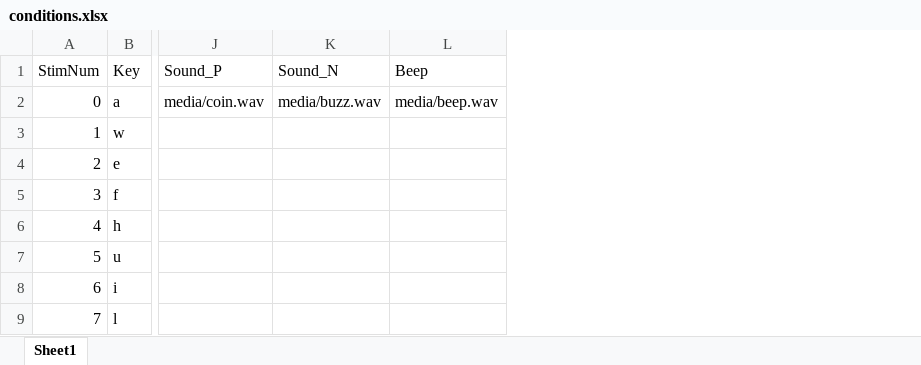
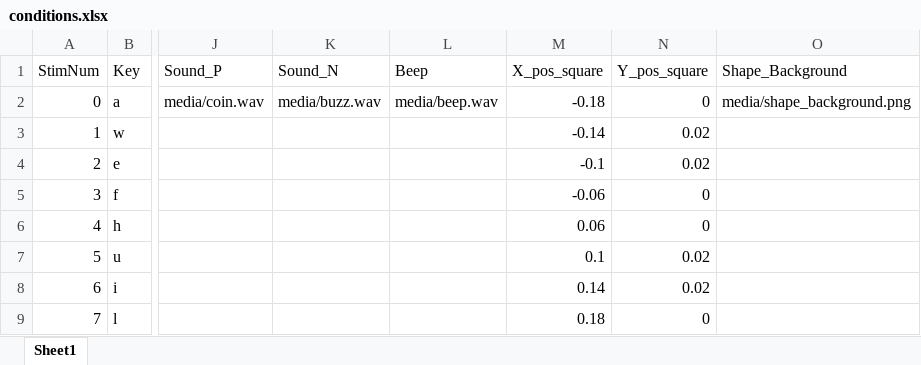
Before and after one commit to ThincMoLab/Size-HighCompat, an Excel workbook: conditions.xlsx, sheet Sheet1, drawn as a sheet; only a part is shown, gaps mark what is left out; values as stored, in another font and other column widths than the file's, no borders; the diff names each change by its address in the sheet, - before the commit and + after, or states it on an @@ line.

Commit message:
shape

```diff
--- a/conditions.xlsx (sheet Sheet1)
+++ b/conditions.xlsx (sheet Sheet1)
+column M (X_pos_square), rows 2-9: -0.18 | -0.14 | -0.1 | -0.06 | 0.06 | 0.1 | 0.14 | 0.18
+column N (Y_pos_square), rows 2-9: 0 | 0.02 | 0.02 | 0 | 0 | 0.02 | 0.02 | 0
+column O (Shape_Background), row 2: media/shape_background.png
```
Also changed, not shown: 3 other files.
